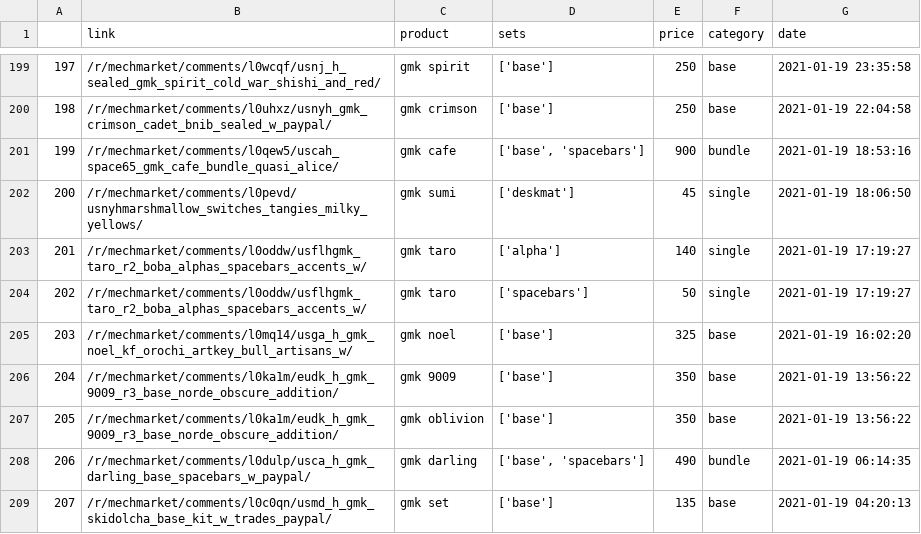
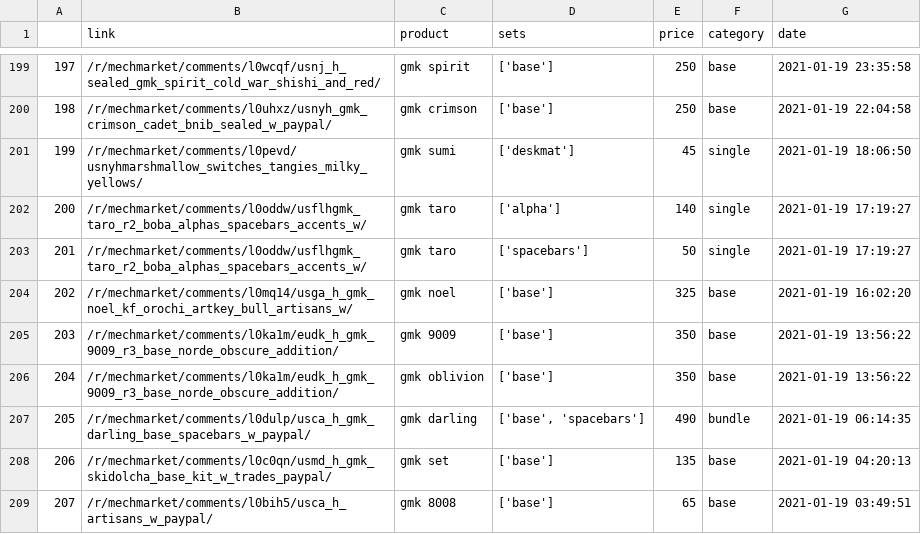
Before and after one commit to 13Ducks/GMKPriceTracker, a CSV file: sales/sales_january2021.csv, drawn as a sheet; only a part is shown, gaps mark what is left out; the shorter side is filled out with more unchanged rows; removed rows and columns are numbered as before the commit, all else as after; the diff names each change by its address in the sheet, - before the commit and + after, or states it on an @@ line.

```diff
--- a/sales/sales_january2021.csv
+++ b/sales/sales_january2021.csv
-row 201: 199 | /r/mechmarket/comments/l0qew5/uscah_space65_gmk_cafe_bundle_quasi_alice/ | gmk cafe | ['base', 'spacebars'] | 900 | bundle | 2021-01-19 18:53:16
@@ column A renumbered from row 201 down @@
```
Also changed, not shown: sales/sales_august2020.csv, sales/sales_january2020.csv, 9 other files.
